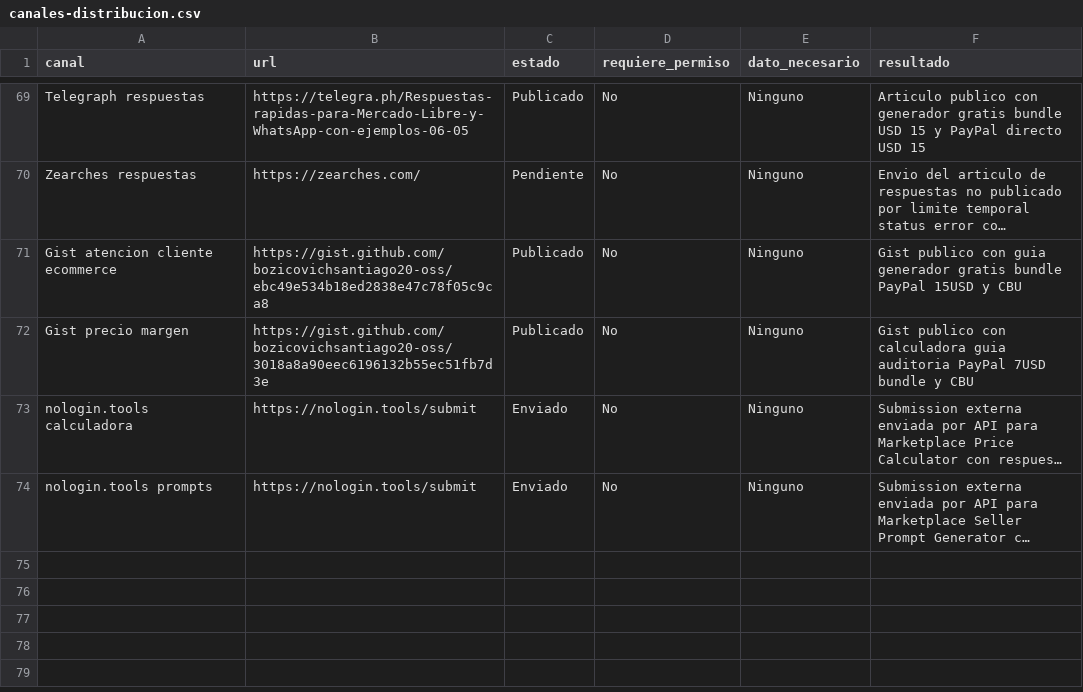
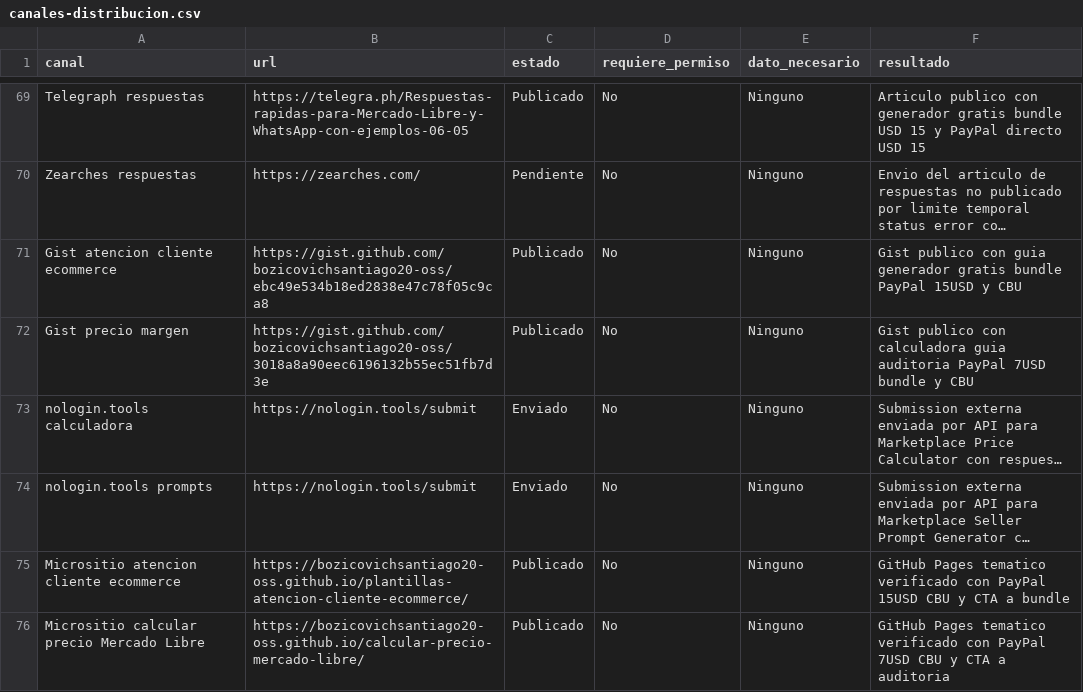
Before and after one commit to bozicovichsantiago20-oss/kit-vendedor-express, a CSV file: operacion/canales-distribucion.csv, drawn as a sheet; only a part is shown, gaps mark what is left out; long unchanged cells end in …; the diff names each change by its address in the sheet, - before the commit and + after, or states it on an @@ line.

```diff
--- a/operacion/canales-distribucion.csv
+++ b/operacion/canales-distribucion.csv
+row 75: Micrositio atencion cliente ecommerce | https://bozicovichsantiago20-oss.github.io/plantillas-atencion-cliente-ecommerce/ | Publicado | No | Ninguno | GitHub Pages tematico verificado con PayPal 15USD CBU y CTA a bundle
+row 76: Micrositio calcular precio Mercado Libre | https://bozicovichsantiago20-oss.github.io/calcular-precio-mercado-libre/ | Publicado | No | Ninguno | GitHub Pages tematico verificado con PayPal 7USD CBU y CTA a auditoria
```
Also changed, not shown: operacion/registro-cobros.csv, 1 other file.
